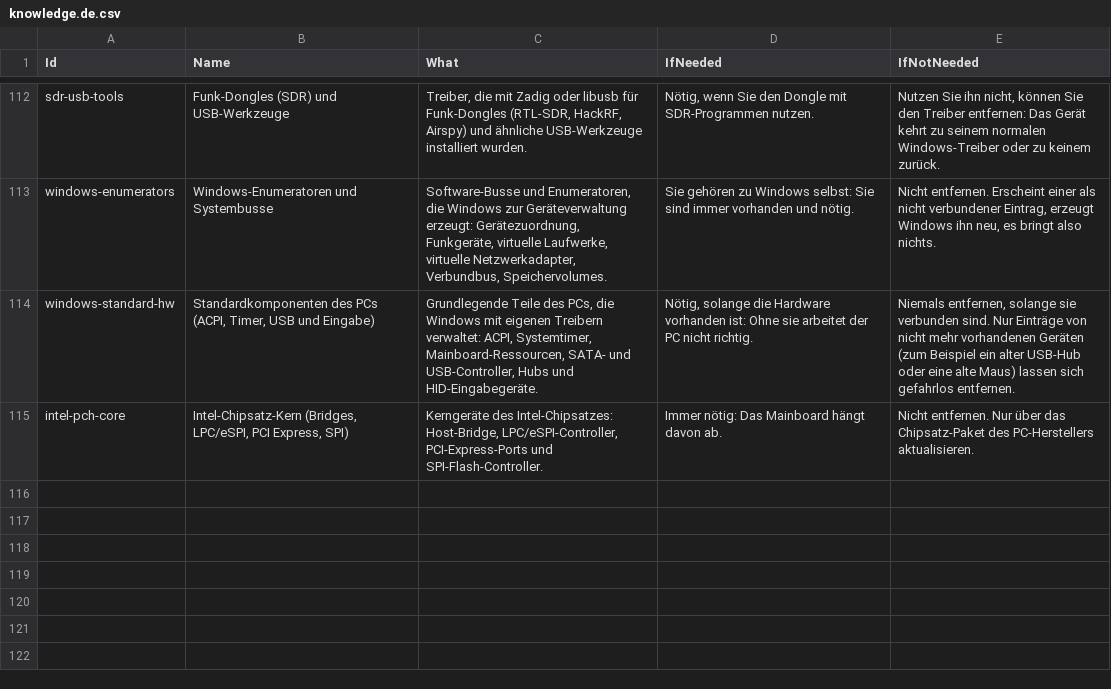
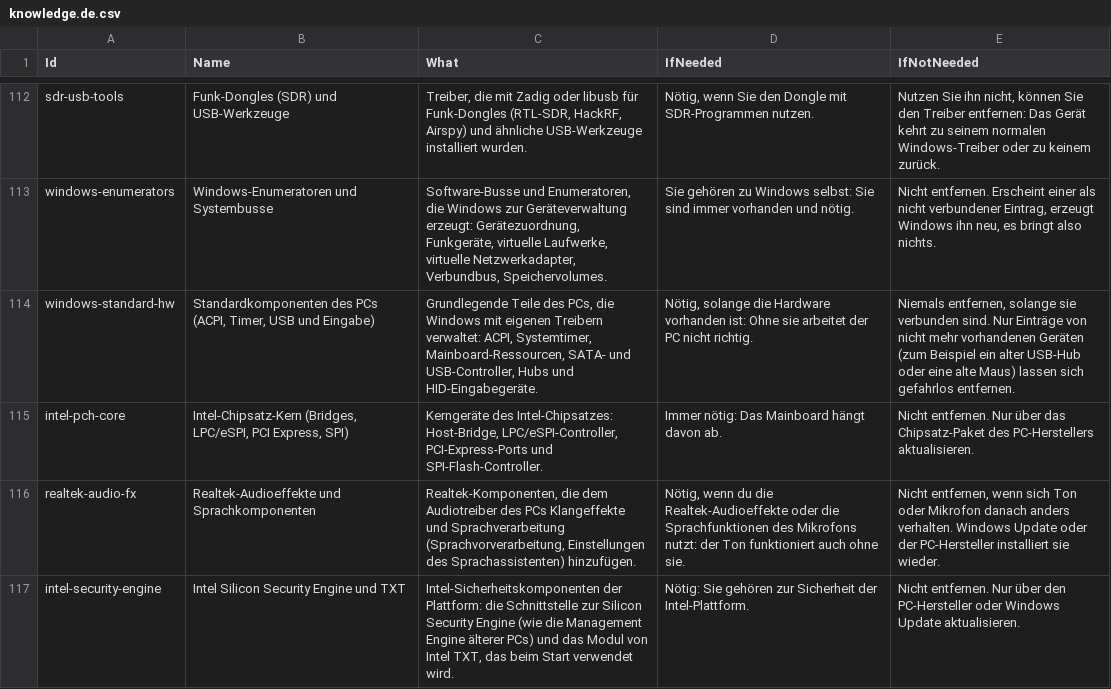
Before and after one commit to zuwann/devvy, a CSV file: kb/knowledge.de.csv, drawn as a sheet; only a part is shown, gaps mark what is left out.

```diff
--- a/kb/knowledge.de.csv
+++ b/kb/knowledge.de.csv
@@ -115 +115,3 @@ windows-standard-hw;Standardkomponenten des PCs (ACPI, Timer, USB und Eingabe);G
 intel-pch-core;Intel-Chipsatz-Kern (Bridges, LPC/eSPI, PCI Express, SPI);Kerngeräte des Intel-Chipsatzes: Host-Bridge, LPC/eSPI-Controller, PCI-Express-Ports und SPI-Flash-Controller.;Immer nötig: Das Mainboard hängt davon ab.;Nicht entfernen. Nur über das Chipsatz-Paket des PC-Herstellers aktualisieren.
+realtek-audio-fx;Realtek-Audioeffekte und Sprachkomponenten;Realtek-Komponenten, die dem Audiotreiber des PCs Klangeffekte und Sprachverarbeitung (Sprachvorverarbeitung, Einstellungen des Sprachassistenten) hinzufügen.;Nötig, wenn du die Realtek-Audioeffekte oder die Sprachfunktionen des Mikrofons nutzt: der Ton funktioniert auch ohne sie.;Nicht entfernen, wenn sich Ton oder Mikrofon danach anders verhalten. Windows Update oder der PC-Hersteller installiert sie wieder.
+intel-security-engine;Intel Silicon Security Engine und TXT;Intel-Sicherheitskomponenten der Plattform: die Schnittstelle zur Silicon Security Engine (wie die Management Engine älterer PCs) und das Modul von Intel TXT, das beim Start verwendet wird.;Nötig: Sie gehören zur Sicherheit der Intel-Plattform.;Nicht entfernen. Nur über den PC-Hersteller oder Windows Update aktualisieren.
```
Also changed, not shown: kb/knowledge.csv, kb/knowledge.es.csv, 3 other files.
